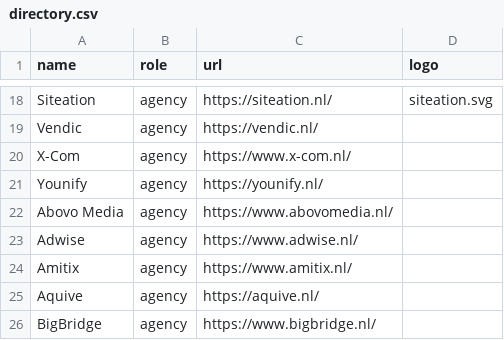
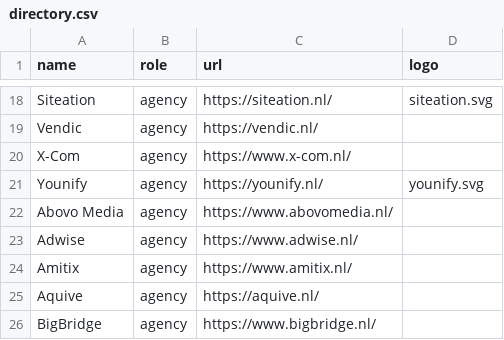
Before and after one commit to mage-os-nl/mage-os.nl, a CSV file: content/data/directory.csv, drawn as a sheet; only a part is shown, gaps mark what is left out.

Commit message:
Updated Younify entry

```diff
--- a/content/data/directory.csv
+++ b/content/data/directory.csv
@@ -20,3 +20,3 @@
 "X-Com", "agency", "https://www.x-com.nl/", ""
-"Younify", "agency", "https://younify.nl/", ""
+"Younify", "agency", "https://younify.nl/", "younify.svg"
 "Abovo Media", "agency", "https://www.abovomedia.nl/", ""
```
Also changed, not shown: 1 other file.
